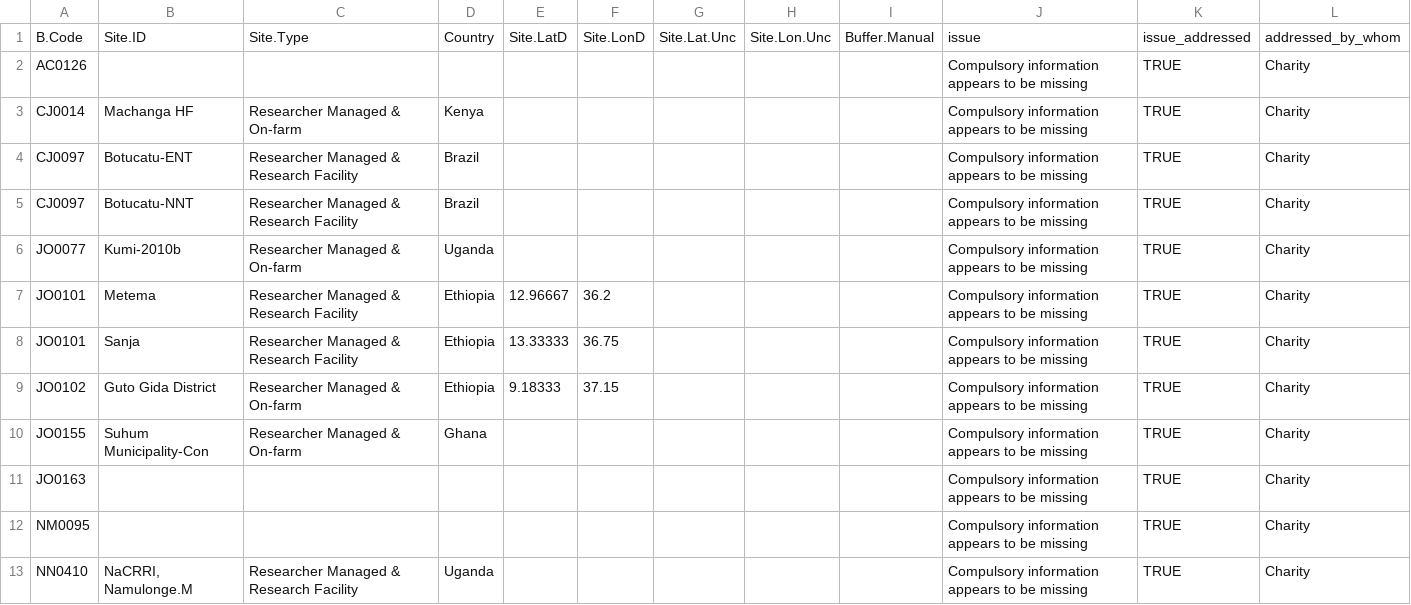
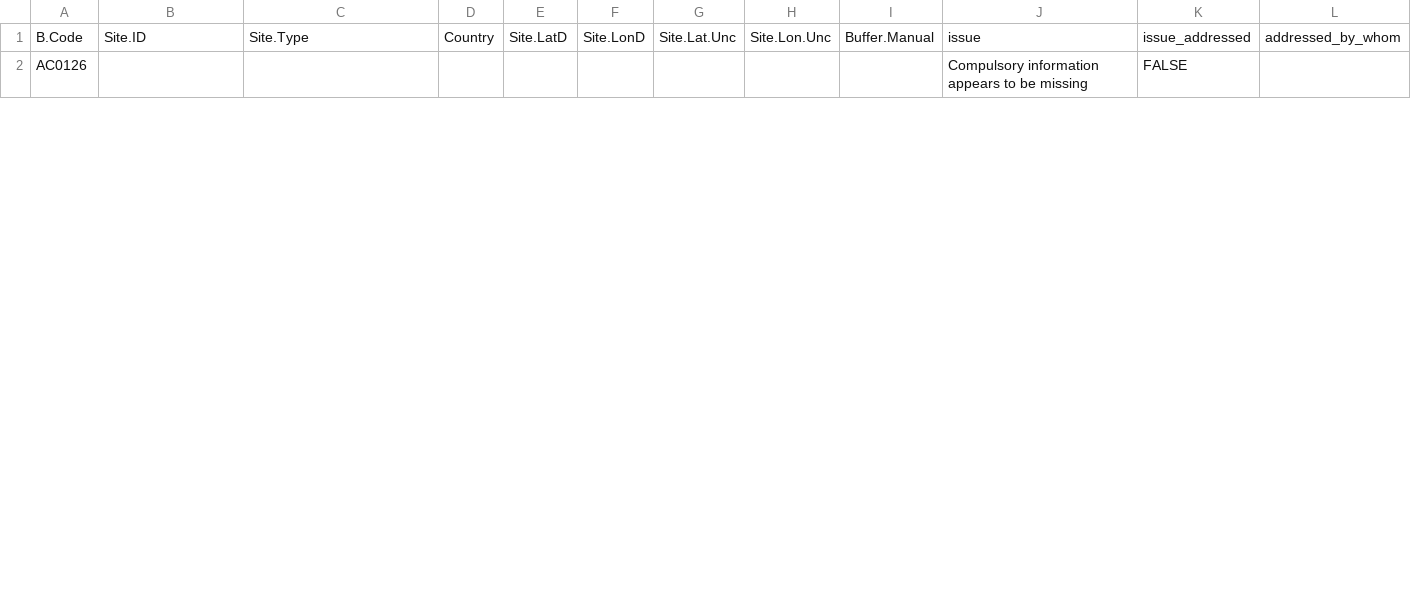
Before and after one commit to CIAT/ERA_dev, a CSV file: data/data_entry/industrious_elephant_2023/data_issues/site_missing_fields_errors.csv, drawn as a sheet; only a part is shown; the diff covers the shown part only.

```diff
--- a/data/data_entry/industrious_elephant_2023/data_issues/site_missing_fields_errors.csv
+++ b/data/data_entry/industrious_elephant_2023/data_issues/site_missing_fields_errors.csv
@@ -1,13 +1,2 @@
 B.Code,Site.ID,Site.Type,Country,Site.LatD,Site.LonD,Site.Lat.Unc,Site.Lon.Unc,Buffer.Manual,issue,issue_addressed,addressed_by_whom
-AC0126,,,,,,,,,Compulsory information appears to be missing,TRUE,"Charity"
-CJ0014,Machanga HF,Researcher Managed & On-farm,Kenya,,,,,,Compulsory information appears to be missing,TRUE,"Charity"
-CJ0097,Botucatu-ENT,Researcher Managed & Research Facility,Brazil,,,,,,Compulsory information appears to be missing,TRUE,"Charity"
-CJ0097,Botucatu-NNT,Researcher Managed & Research Facility,Brazil,,,,,,Compulsory information appears to be missing,TRUE,"Charity"
-JO0077,Kumi-2010b,Researcher Managed & On-farm,Uganda,,,,,,Compulsory information appears to be missing,TRUE,"Charity"
-JO0101,Metema,Researcher Managed & Research Facility,Ethiopia,12.96667,36.2,,,,Compulsory information appears to be missing,TRUE,"Charity"
-JO0101,Sanja,Researcher Managed & Research Facility,Ethiopia,13.33333,36.75,,,,Compulsory information appears to be missing,TRUE,"Charity"
-JO0102,Guto Gida District,Researcher Managed & On-farm,Ethiopia,9.18333,37.15,,,,Compulsory information appears to be missing,TRUE,"Charity"
-JO0155,Suhum Municipality-Con,Researcher Managed & On-farm,Ghana,,,,,,Compulsory information appears to be missing,TRUE,"Charity"
-JO0163,,,,,,,,,Compulsory information appears to be missing,TRUE,"Charity"
-NM0095,,,,,,,,,Compulsory information appears to be missing,TRUE,"Charity"
-NN0410,"NaCRRI, Namulonge.M",Researcher Managed & Research Facility,Uganda,,,,,,Compulsory information appears to be missing,TRUE,"Charity"
+AC0126,,,,,,,,,Compulsory information appears to be missing,FALSE,""
```
Also changed, not shown: 1 added row, 8 removed rows and 3 edited cells elsewhere in this file, data/data_entry/industrious_elephant_2023/data_issues/plant_method_value_errors.csv, data/data_entry/industrious_elephant_2023/data_issues/pub_code_errors.csv, 33 other files.
